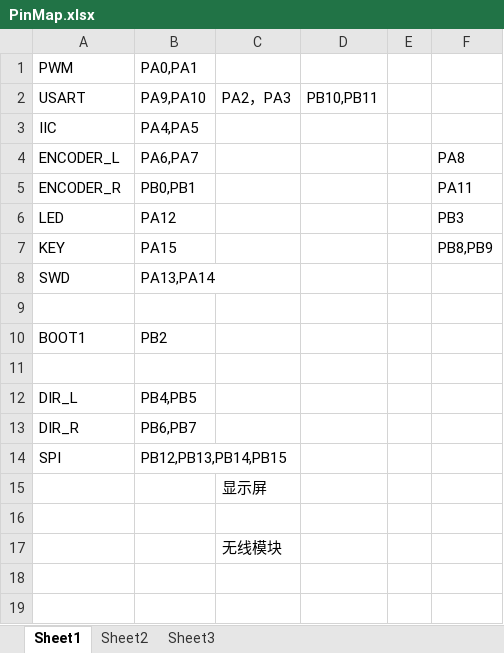
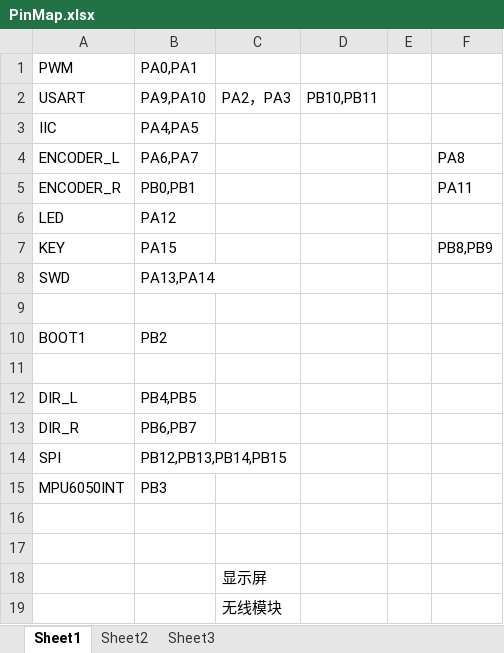
Before and after one commit to MQjehovah/MQBalance, an Excel workbook: doc/PinMap.xlsx, sheet Sheet1, drawn as a sheet; values as stored, in another font and other column widths than the file's, no borders; removed rows and columns are numbered as before the commit, all else as after; the diff names each change by its address in the sheet, - before the commit and + after, or states it on an @@ line.

```diff
--- a/doc/PinMap.xlsx (sheet Sheet1)
+++ b/doc/PinMap.xlsx (sheet Sheet1)
-F6: PB3
+F6: (empty)
+row 15: MPU6050INT | PB3
+row 16: (empty)
+row 17: (empty)
-row 16: (empty)
```
Also changed, not shown: 12 other files.
